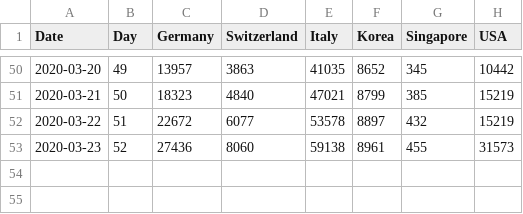
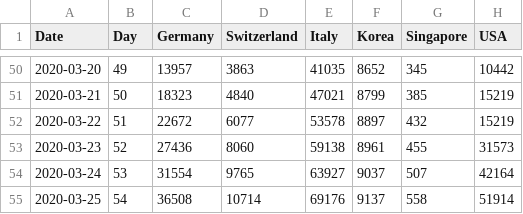
Before and after one commit to qrider71/CoronaSim, a CSV file: CoronaData.csv, drawn as a sheet; only a part is shown, gaps mark what is left out.

```diff
--- a/CoronaData.csv
+++ b/CoronaData.csv
@@ -53 +53,3 @@
 2020-03-23|52|27436|8060|59138|8961|455|31573
+2020-03-24|53|31554|9765|63927|9037|507|42164
+2020-03-25|54|36508|10714|69176|9137|558|51914
```
Also changed, not shown: 1 other file.
